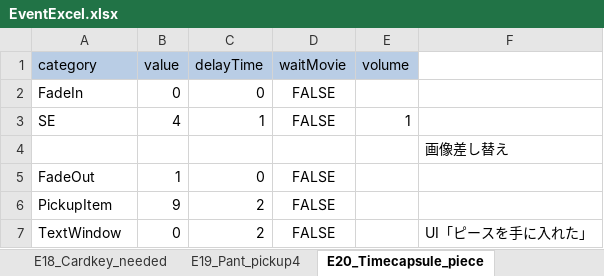
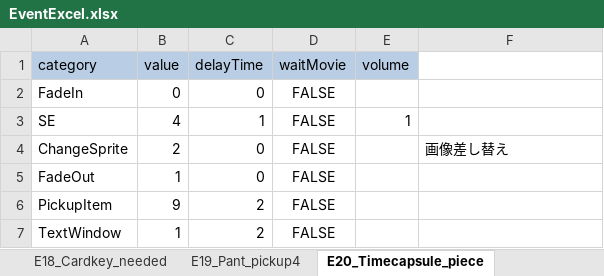
Before and after one commit to swulafi1103/CatEarsShota, an Excel workbook: CatEarsShota/Assets/Excel/EventExcel.xlsx, sheet E20_Timecapsule_piece, drawn as a sheet; values as stored, in another font and other column widths than the file's, no borders; removed rows and columns are numbered as before the commit, all else as after; the diff names each change by its address in the sheet, - before the commit and + after, or states it on an @@ line.

```diff
--- a/CatEarsShota/Assets/Excel/EventExcel.xlsx (sheet E20_Timecapsule_piece)
+++ b/CatEarsShota/Assets/Excel/EventExcel.xlsx (sheet E20_Timecapsule_piece)
-row 4:  |  |  |  |  | 画像差し替え
+row 4: ChangeSprite | 2 | 0 | FALSE |  | 画像差し替え
-B7 (value): 0
+B7 (value): 1
-F7: UI「ピースを手に入れた」
+F7: (empty)
```
Also changed, not shown: sheet E42_Time_capsule_bookmark, sheet E32_Apparatus_on_past, sheet E34_Timecapsule_bookmark_buried, sheet E15_Timecapsule_piece_buried_pa, sheet E24_Alone_start_past, sheet E35_Mushroom_plant2_past, 11 more sheets, 2 other files.
